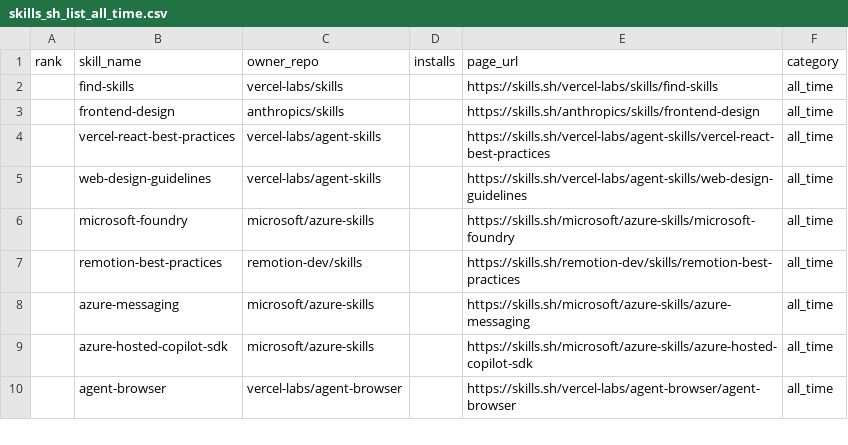
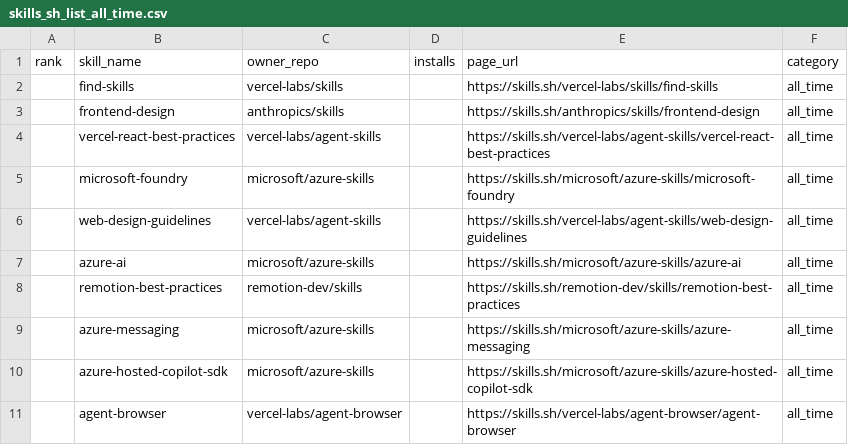
Before and after one commit to biyan113/skills.sh, a CSV file: skills_sh_list_all_time.csv, drawn as a sheet; only a part is shown; the diff covers the shown part only.

```diff
--- a/skills_sh_list_all_time.csv
+++ b/skills_sh_list_all_time.csv
@@ -4,4 +4,5 @@ rank,skill_name,owner_repo,installs,page_url,category
 ,vercel-react-best-practices,vercel-labs/agent-skills,,https://skills.sh/vercel-labs/agent-skills/vercel-react-best-practices,all_time
+,microsoft-foundry,microsoft/azure-skills,,https://skills.sh/microsoft/azure-skills/microsoft-foundry,all_time
 ,web-design-guidelines,vercel-labs/agent-skills,,https://skills.sh/vercel-labs/agent-skills/web-design-guidelines,all_time
-,microsoft-foundry,microsoft/azure-skills,,https://skills.sh/microsoft/azure-skills/microsoft-foundry,all_time
+,azure-ai,microsoft/azure-skills,,https://skills.sh/microsoft/azure-skills/azure-ai,all_time
 ,remotion-best-practices,remotion-dev/skills,,https://skills.sh/remotion-dev/skills/remotion-best-practices,all_time
```
Also changed, not shown: 12 added rows, 11 removed rows, 76 moved rows and 14 edited cells elsewhere in this file, skills_sh_list_hot.csv, skills_sh_list_trending.csv, 3 other files.
